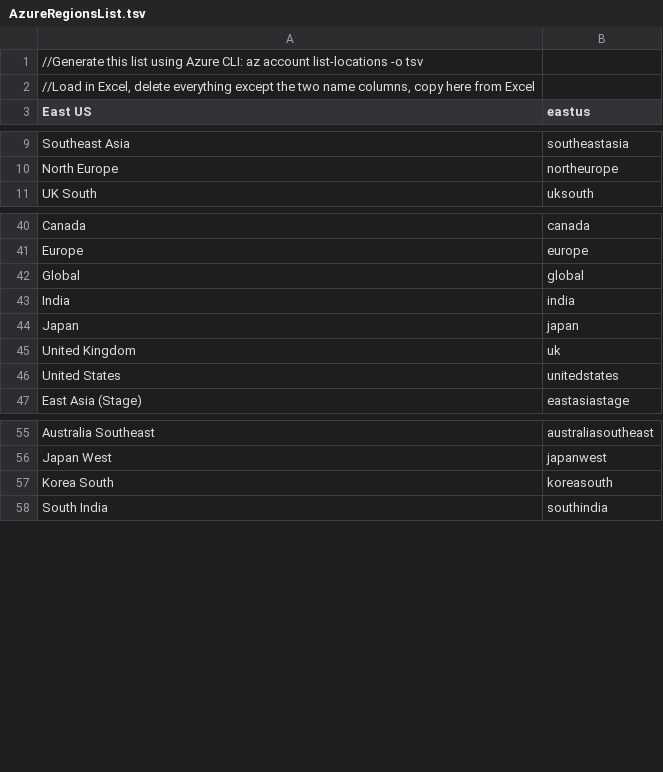
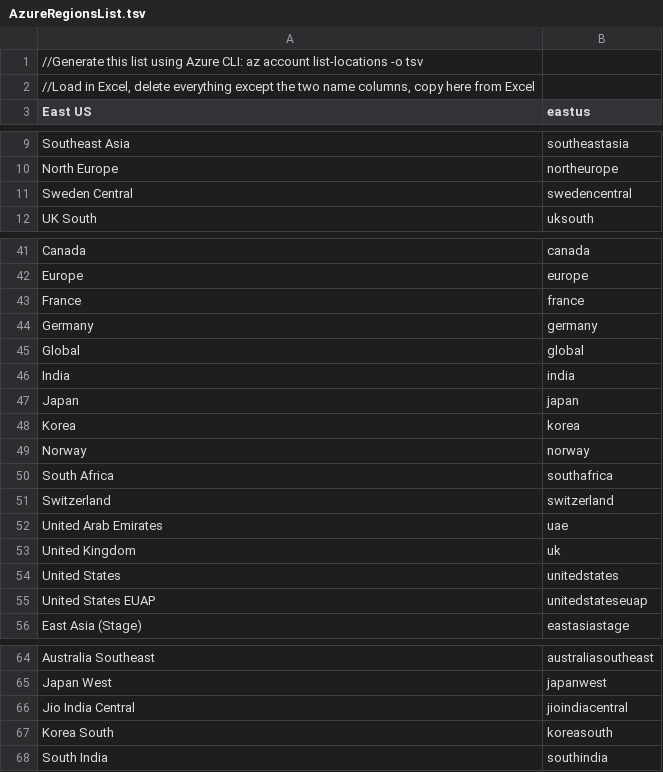
Before and after one commit to MicrosoftTranslator/DocumentTranslationService, a TSV file: AzureRegionsList.tsv, drawn as a sheet; only a part is shown, gaps mark what is left out; the diff names each change by its address in the sheet, - before the commit and + after, or states it on an @@ line.

Commit message:
Update Azure Regions list

```diff
--- a/AzureRegionsList.tsv
+++ b/AzureRegionsList.tsv
+row 11: Sweden Central | swedencentral
+row 43: France | france
+row 44: Germany | germany
+row 48: Korea | korea
+row 49: Norway | norway
+row 50: South Africa | southafrica
+row 51: Switzerland | switzerland
+row 52: United Arab Emirates | uae
+row 55: United States EUAP | unitedstateseuap
+row 66: Jio India Central | jioindiacentral
```
